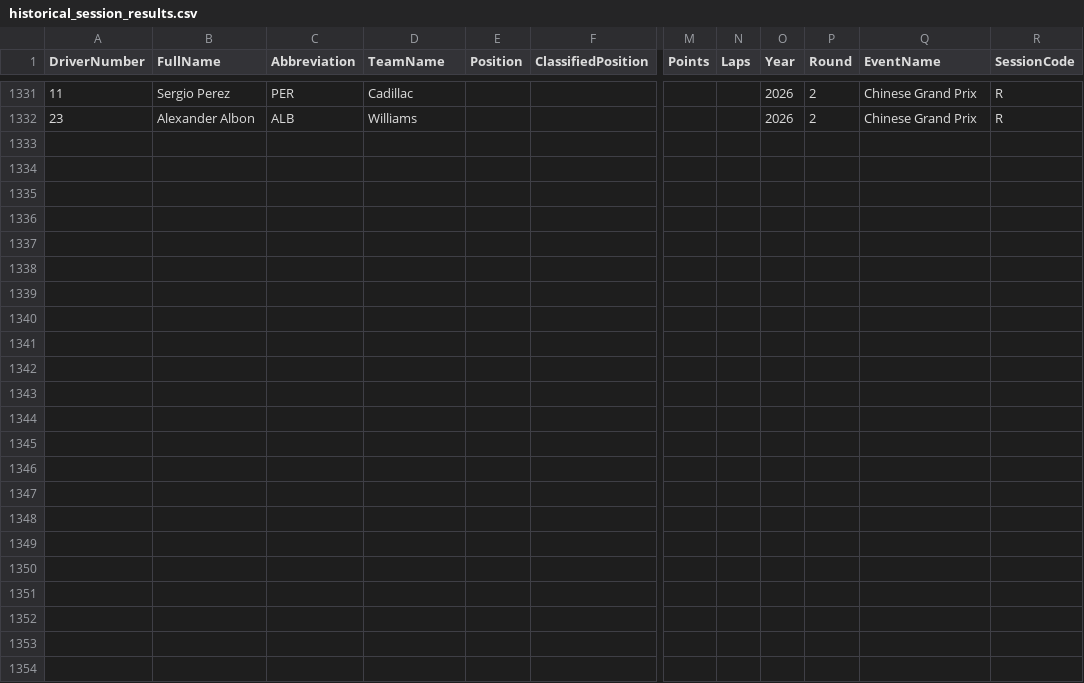
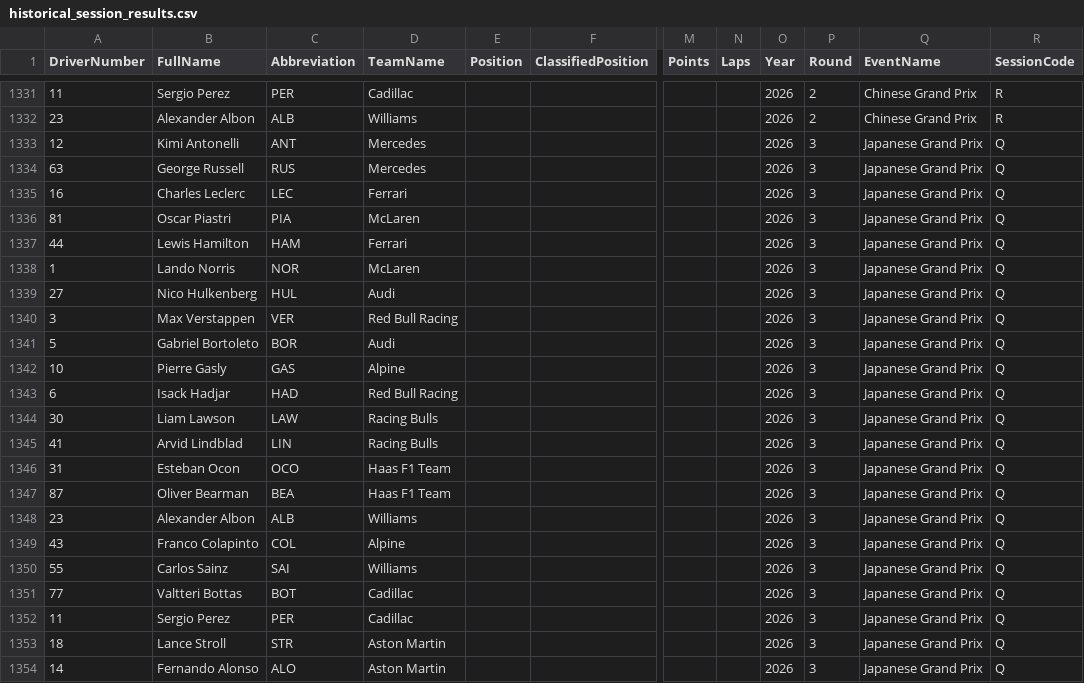
Before and after one commit to mbailey304/f1predictor, a CSV file: data/raw/historical_session_results.csv, drawn as a sheet; only a part is shown, gaps mark what is left out; rows hold the shown columns only; the diff names each change by its address in the sheet, - before the commit and + after, or states it on an @@ line.

```diff
--- a/data/raw/historical_session_results.csv
+++ b/data/raw/historical_session_results.csv
+row 1333: 12 | Kimi Antonelli | ANT | Mercedes |  |  |  |  | 2026 | 3 | Japanese Grand Prix | Q
+row 1334: 63 | George Russell | RUS | Mercedes |  |  |  |  | 2026 | 3 | Japanese Grand Prix | Q
+row 1335: 16 | Charles Leclerc | LEC | Ferrari |  |  |  |  | 2026 | 3 | Japanese Grand Prix | Q
+row 1336: 81 | Oscar Piastri | PIA | McLaren |  |  |  |  | 2026 | 3 | Japanese Grand Prix | Q
+row 1337: 44 | Lewis Hamilton | HAM | Ferrari |  |  |  |  | 2026 | 3 | Japanese Grand Prix | Q
+row 1338: 1 | Lando Norris | NOR | McLaren |  |  |  |  | 2026 | 3 | Japanese Grand Prix | Q
+row 1339: 27 | Nico Hulkenberg | HUL | Audi |  |  |  |  | 2026 | 3 | Japanese Grand Prix | Q
+row 1340: 3 | Max Verstappen | VER | Red Bull Racing |  |  |  |  | 2026 | 3 | Japanese Grand Prix | Q
+row 1341: 5 | Gabriel Bortoleto | BOR | Audi |  |  |  |  | 2026 | 3 | Japanese Grand Prix | Q
+row 1342: 10 | Pierre Gasly | GAS | Alpine |  |  |  |  | 2026 | 3 | Japanese Grand Prix | Q
+row 1343: 6 | Isack Hadjar | HAD | Red Bull Racing |  |  |  |  | 2026 | 3 | Japanese Grand Prix | Q
+row 1344: 30 | Liam Lawson | LAW | Racing Bulls |  |  |  |  | 2026 | 3 | Japanese Grand Prix | Q
+row 1345: 41 | Arvid Lindblad | LIN | Racing Bulls |  |  |  |  | 2026 | 3 | Japanese Grand Prix | Q
+row 1346: 31 | Esteban Ocon | OCO | Haas F1 Team |  |  |  |  | 2026 | 3 | Japanese Grand Prix | Q
+row 1347: 87 | Oliver Bearman | BEA | Haas F1 Team |  |  |  |  | 2026 | 3 | Japanese Grand Prix | Q
+row 1348: 23 | Alexander Albon | ALB | Williams |  |  |  |  | 2026 | 3 | Japanese Grand Prix | Q
+row 1349: 43 | Franco Colapinto | COL | Alpine |  |  |  |  | 2026 | 3 | Japanese Grand Prix | Q
+row 1350: 55 | Carlos Sainz | SAI | Williams |  |  |  |  | 2026 | 3 | Japanese Grand Prix | Q
+row 1351: 77 | Valtteri Bottas | BOT | Cadillac |  |  |  |  | 2026 | 3 | Japanese Grand Prix | Q
+row 1352: 11 | Sergio Perez | PER | Cadillac |  |  |  |  | 2026 | 3 | Japanese Grand Prix | Q
+row 1353: 18 | Lance Stroll | STR | Aston Martin |  |  |  |  | 2026 | 3 | Japanese Grand Prix | Q
+row 1354: 14 | Fernando Alonso | ALO | Aston Martin |  |  |  |  | 2026 | 3 | Japanese Grand Prix | Q
```
Also changed, not shown: outputs/2026_3_Q_predictions.csv, outputs/2026_3_R_predictions.csv, 4 other files.
